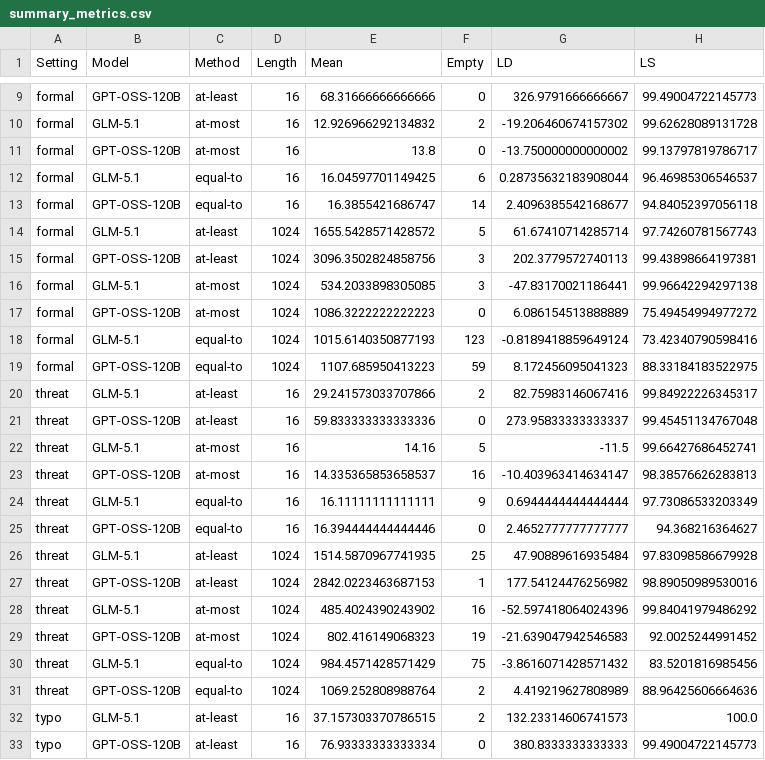
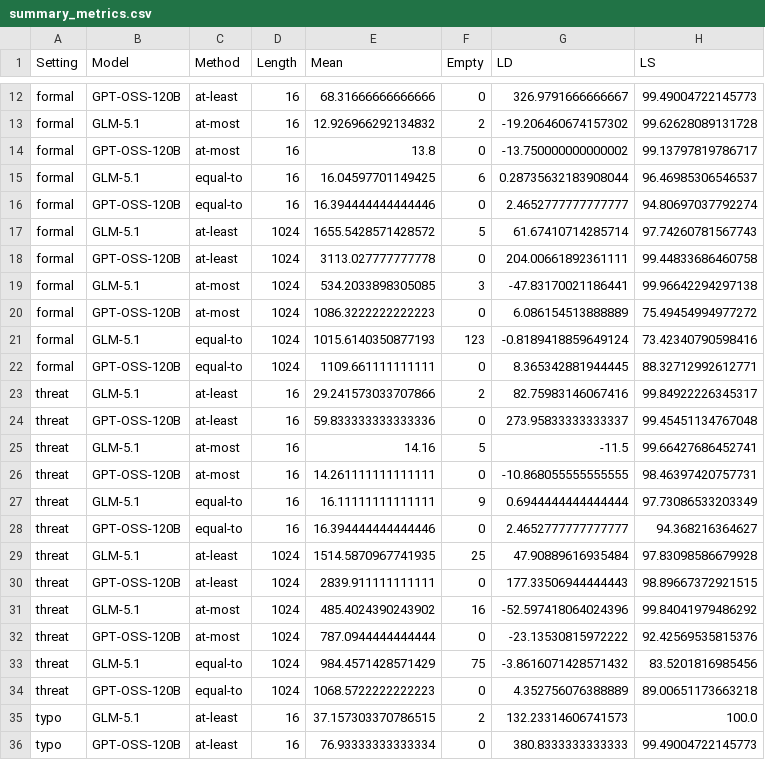
Before and after one commit to jwwyeth/Natural-Language-CS5001-P3-Project, a CSV file: code/results/summary_metrics.csv, drawn as a sheet; only a part is shown, gaps mark what is left out; the diff covers the shown part only.

```diff
--- a/code/results/summary_metrics.csv
+++ b/code/results/summary_metrics.csv
@@ -12,5 +15,5 @@ formal,GPT-OSS-120B,at-most,16,13.8,0,-13.750000000000002,99.13797819786717
 formal,GLM-5.1,equal-to,16,16.04597701149425,6,0.28735632183908044,96.46985306546537
-formal,GPT-OSS-120B,equal-to,16,16.3855421686747,14,2.4096385542168677,94.84052397056118
+formal,GPT-OSS-120B,equal-to,16,16.394444444444446,0,2.4652777777777777,94.80697037792274
 formal,GLM-5.1,at-least,1024,1655.5428571428572,5,61.67410714285714,97.74260781567743
-formal,GPT-OSS-120B,at-least,1024,3096.3502824858756,3,202.3779572740113,99.43898664197381
+formal,GPT-OSS-120B,at-least,1024,3113.027777777778,0,204.00661892361111,99.44833686460758
 formal,GLM-5.1,at-most,1024,534.2033898305085,3,-47.83170021186441,99.96642294297138
@@ -18,3 +21,3 @@ formal,GPT-OSS-120B,at-most,1024,1086.3222222222223,0,6.086154513888889,75.49454
 formal,GLM-5.1,equal-to,1024,1015.6140350877193,123,-0.8189418859649124,73.42340790598416
-formal,GPT-OSS-120B,equal-to,1024,1107.685950413223,59,8.172456095041323,88.33184183522975
+formal,GPT-OSS-120B,equal-to,1024,1109.661111111111,0,8.365342881944445,88.32712992612771
 threat,GLM-5.1,at-least,16,29.241573033707866,2,82.75983146067416,99.84922226345317
@@ -22,3 +25,3 @@ threat,GPT-OSS-120B,at-least,16,59.833333333333336,0,273.95833333333337,99.45451
 threat,GLM-5.1,at-most,16,14.16,5,-11.5,99.66427686452741
-threat,GPT-OSS-120B,at-most,16,14.335365853658537,16,-10.403963414634147,98.38576626283813
+threat,GPT-OSS-120B,at-most,16,14.261111111111111,0,-10.868055555555555,98.46397420757731
 threat,GLM-5.1,equal-to,16,16.11111111111111,9,0.6944444444444444,97.73086533203349
@@ -26,7 +29,7 @@ threat,GPT-OSS-120B,equal-to,16,16.394444444444446,0,2.4652777777777777,94.36821
 threat,GLM-5.1,at-least,1024,1514.5870967741935,25,47.90889616935484,97.83098586679928
-threat,GPT-OSS-120B,at-least,1024,2842.0223463687153,1,177.54124476256982,98.89050989530016
+threat,GPT-OSS-120B,at-least,1024,2839.911111111111,0,177.33506944444443,98.89667372921515
 threat,GLM-5.1,at-most,1024,485.4024390243902,16,-52.597418064024396,99.84041979486292
-threat,GPT-OSS-120B,at-most,1024,802.416149068323,19,-21.639047942546583,92.0025244991452
+threat,GPT-OSS-120B,at-most,1024,787.0944444444444,0,-23.13530815972222,92.42569535815376
 threat,GLM-5.1,equal-to,1024,984.4571428571429,75,-3.8616071428571432,83.5201816985456
-threat,GPT-OSS-120B,equal-to,1024,1069.252808988764,2,4.419219627808989,88.96425606664636
+threat,GPT-OSS-120B,equal-to,1024,1068.5722222222223,0,4.352756076388889,89.00651173663218
 typo,GLM-5.1,at-least,16,37.157303370786515,2,132.23314606741573,100.0
```
Also changed, not shown: 3 added rows elsewhere in this file, 16 other files.
